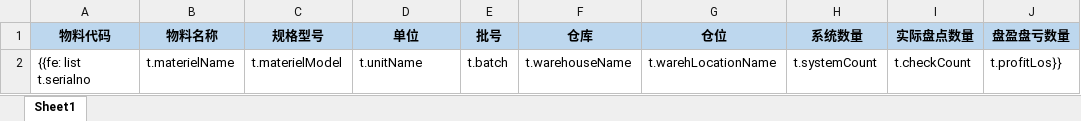
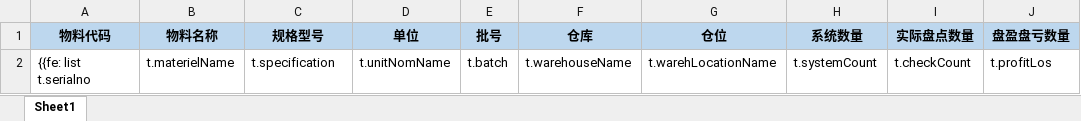
Before and after one commit to ElioPan/empty, an Excel workbook: src/main/resources/poi/scm_inventory_plan.xlsx, sheet Sheet1, drawn as a sheet; values as stored, in another font and other column widths than the file's, no borders; the diff names each change by its address in the sheet, - before the commit and + after, or states it on an @@ line.

```diff
--- a/src/main/resources/poi/scm_inventory_plan.xlsx (sheet Sheet1)
+++ b/src/main/resources/poi/scm_inventory_plan.xlsx (sheet Sheet1)
-C2 (规格型号): t.materielModel
+C2 (规格型号): t.specification
-D2 (单位): t.unitName
+D2 (单位): t.unitNomName
-J2 (盘盈盘亏数量): t.profitLos}}
+J2 (盘盈盘亏数量): t.profitLos
```
Also changed, not shown: hidden cells, 7 other files.
